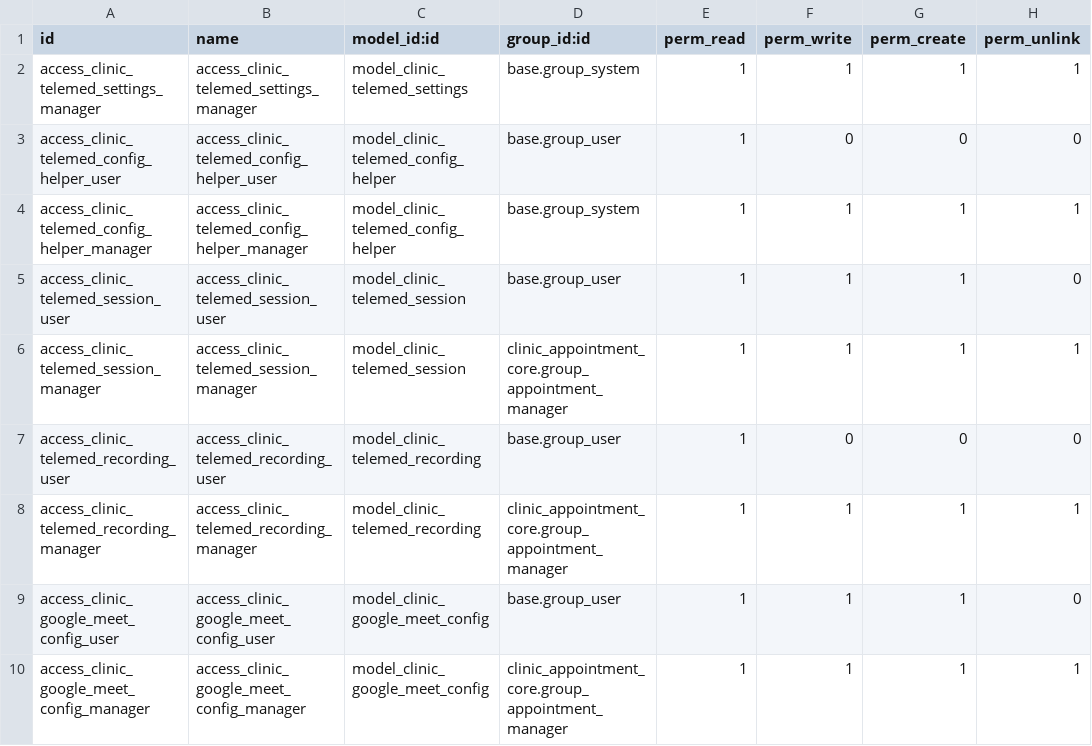
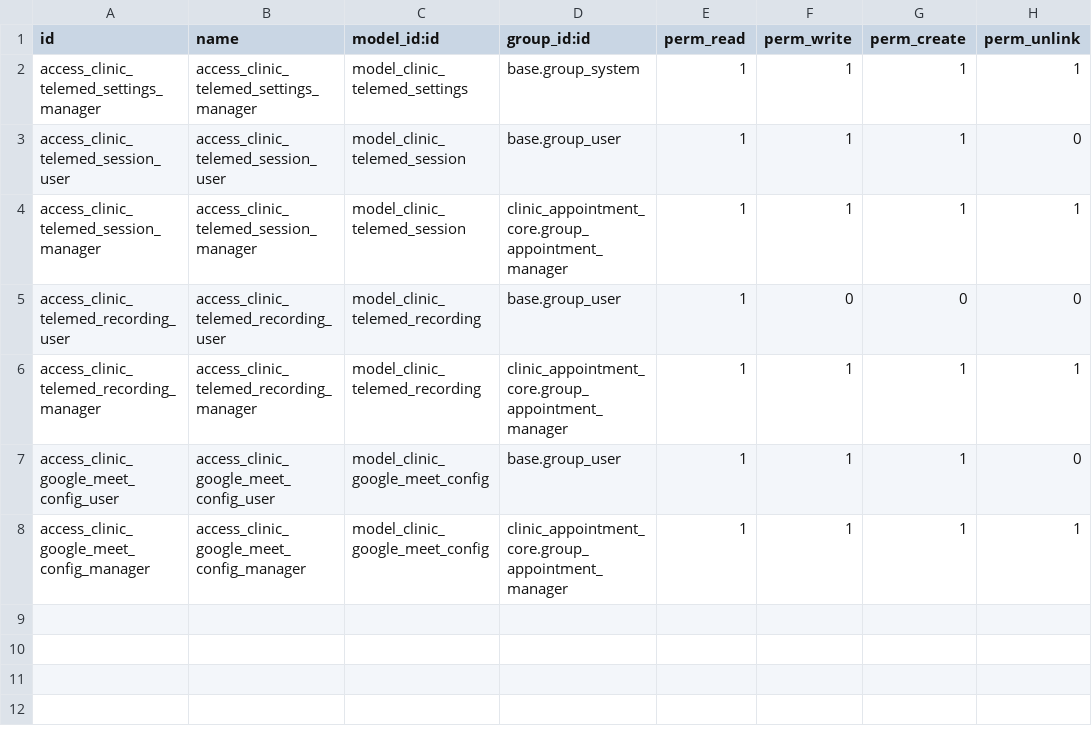
Before and after one commit to SDJAIM/custom_addons19, a CSV file: clinic_integrations_telemed/security/ir.model.access.csv, drawn as a sheet; the diff names each change by its address in the sheet, - before the commit and + after, or states it on an @@ line.

Commit message:
feat: Enhance telemedicine integration with Google Meet support and new provider field

```diff
--- a/clinic_integrations_telemed/security/ir.model.access.csv
+++ b/clinic_integrations_telemed/security/ir.model.access.csv
-row 3: access_clinic_telemed_config_helper_user | access_clinic_telemed_config_helper_user | model_clinic_telemed_config_helper | base.group_user | 1 | 0 | 0 | 0
-row 4: access_clinic_telemed_config_helper_manager | access_clinic_telemed_config_helper_manager | model_clinic_telemed_config_helper | base.group_system | 1 | 1 | 1 | 1
```
Also changed, not shown: 11 other files.
